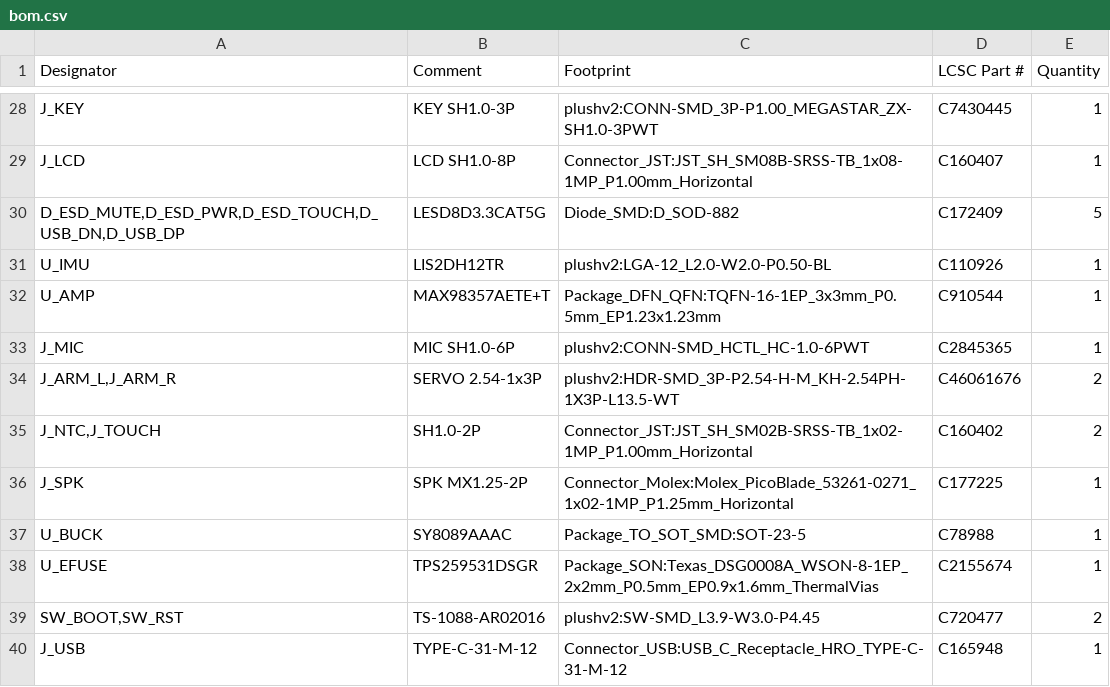
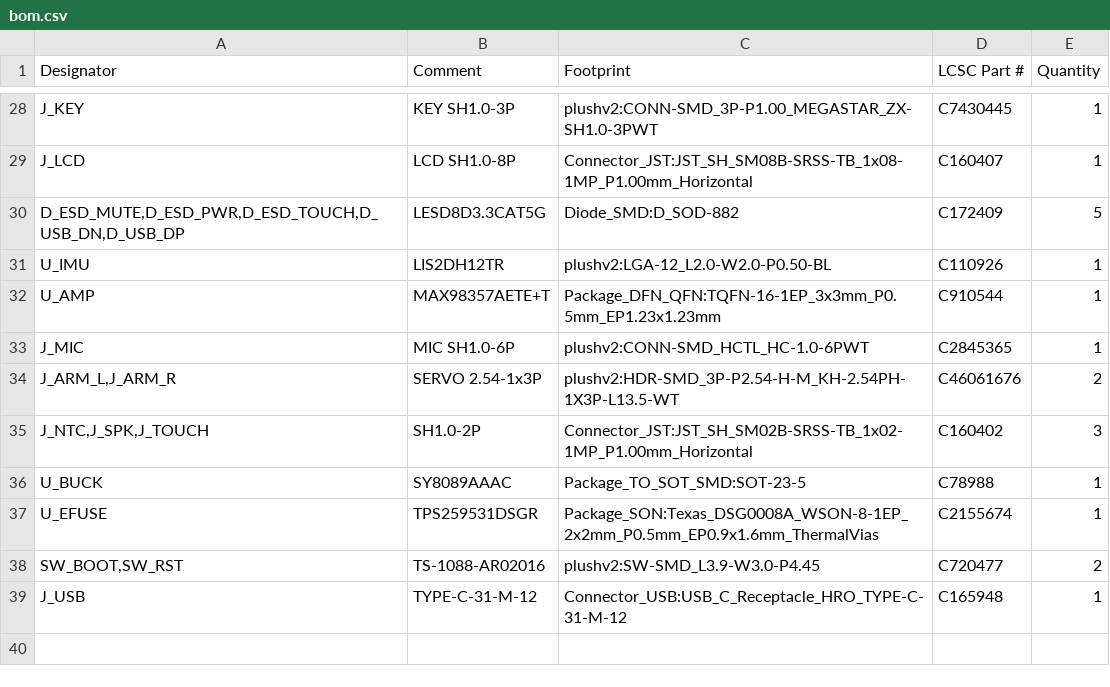
Before and after one commit to codingDuan/xiaozhi-esp32, a CSV file: hardware/plush-toy-v2-mainboard/variants/A/fab/bom.csv, drawn as a sheet; only a part is shown, gaps mark what is left out.

```diff
--- a/hardware/plush-toy-v2-mainboard/variants/A/fab/bom.csv
+++ b/hardware/plush-toy-v2-mainboard/variants/A/fab/bom.csv
@@ -34,4 +34,3 @@
 "J_ARM_L,J_ARM_R","SERVO 2.54-1x3P","plushv2:HDR-SMD_3P-P2.54-H-M_KH-2.54PH-1X3P-L13.5-WT","C46061676","2"
-"J_NTC,J_TOUCH","SH1.0-2P","Connector_JST:JST_SH_SM02B-SRSS-TB_1x02-1MP_P1.00mm_Horizontal","C160402","2"
-"J_SPK","SPK MX1.25-2P","Connector_Molex:Molex_PicoBlade_53261-0271_1x02-1MP_P1.25mm_Horizontal","C177225","1"
+"J_NTC,J_SPK,J_TOUCH","SH1.0-2P","Connector_JST:JST_SH_SM02B-SRSS-TB_1x02-1MP_P1.00mm_Horizontal","C160402","3"
 "U_BUCK","SY8089AAAC","Package_TO_SOT_SMD:SOT-23-5","C78988","1"
```
Also changed, not shown: hardware/plush-toy-v2-mainboard/variants/A/fab/positions.csv, 29 other files.
